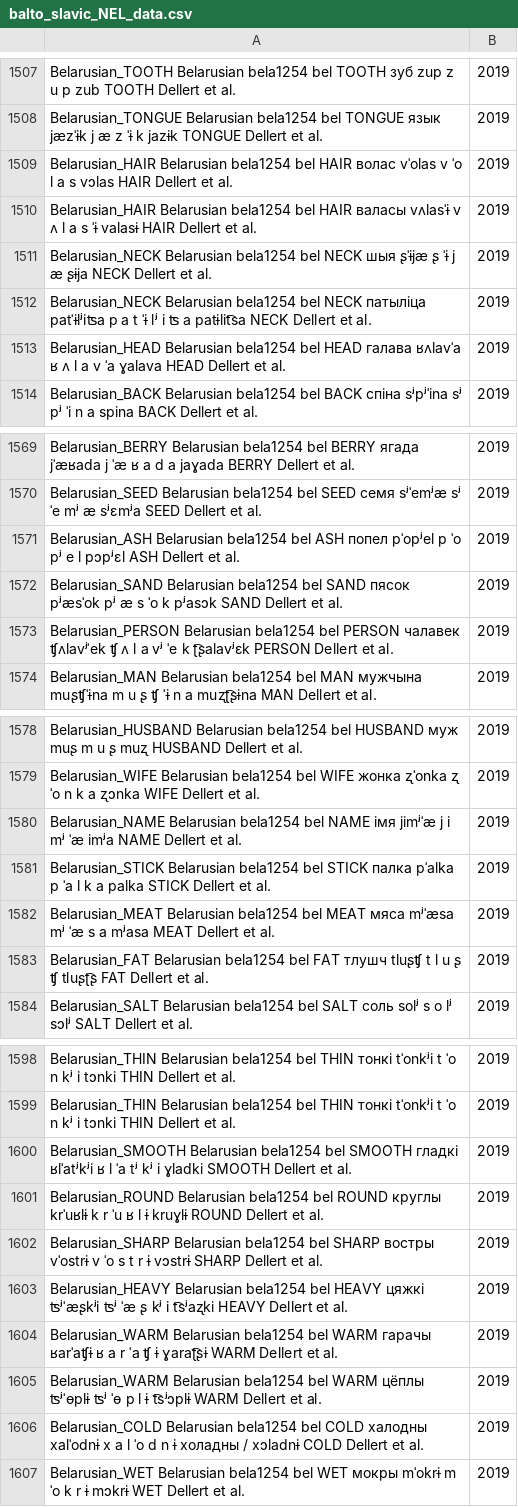
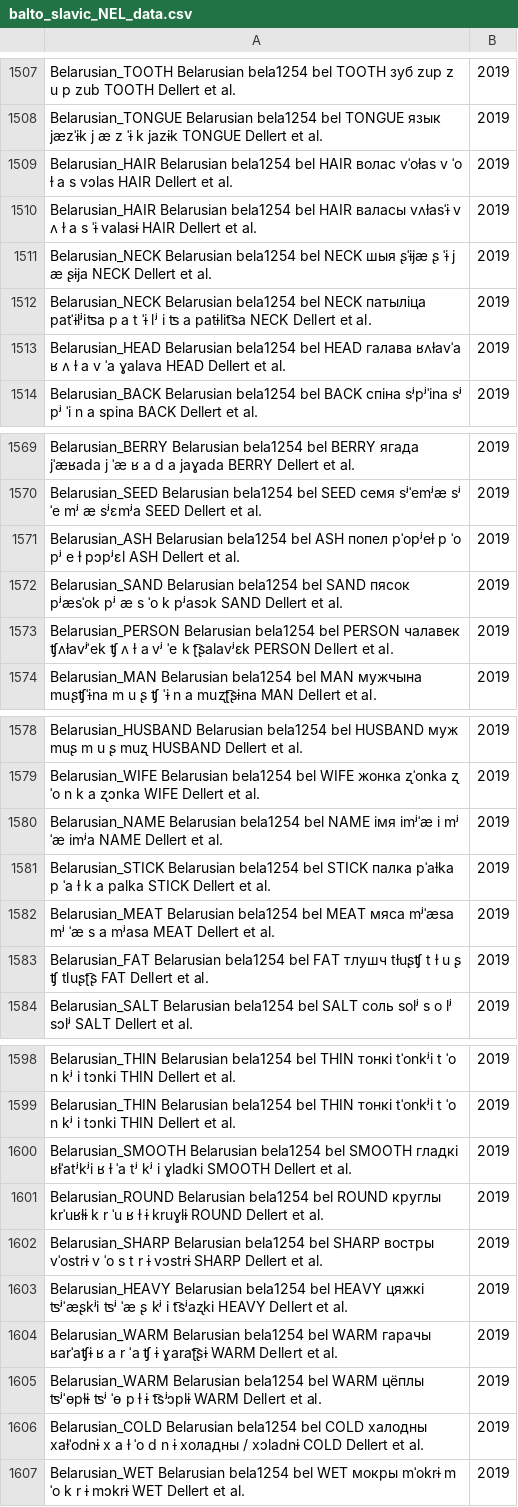
Before and after one commit to pgeorgis/LST_MScThesis, a CSV file: Datasets/Balto-Slavic/balto_slavic_NEL_data.csv, drawn as a sheet; only a part is shown, gaps mark what is left out; the diff covers the shown part only.

```diff
--- a/Datasets/Balto-Slavic/balto_slavic_NEL_data.csv
+++ b/Datasets/Balto-Slavic/balto_slavic_NEL_data.csv
@@ -1508,7 +1508,7 @@ Belarusian_TOOTH	Belarusian	bela1254	bel	TOOTH	зуб	zup	z u p	zub	TOOTH			Dell
 Belarusian_TONGUE	Belarusian	bela1254	bel	TONGUE	язык	jæzˈɨk	j æ z ˈɨ k	jazɨk	TONGUE			Dellert et al., 2019
-Belarusian_HAIR	Belarusian	bela1254	bel	HAIR	волас	vˈolas	v ˈo l a s	vɔlas	HAIR			Dellert et al., 2019
-Belarusian_HAIR	Belarusian	bela1254	bel	HAIR	валасы	vʌlasˈɨ	v ʌ l a s ˈɨ	valasɨ	HAIR			Dellert et al., 2019
+Belarusian_HAIR	Belarusian	bela1254	bel	HAIR	волас	vˈoɫas	v ˈo ɫ a s	vɔlas	HAIR			Dellert et al., 2019
+Belarusian_HAIR	Belarusian	bela1254	bel	HAIR	валасы	vʌɫasˈɨ	v ʌ ɫ a s ˈɨ	valasɨ	HAIR			Dellert et al., 2019
 Belarusian_NECK	Belarusian	bela1254	bel	NECK	шыя	ʂˈɨjæ	ʂ ˈɨ j æ	ʂɨja	NECK			Dellert et al., 2019
 Belarusian_NECK	Belarusian	bela1254	bel	NECK	патыліца	patˈɨlʲiʦa	p a t ˈɨ lʲ i ʦ a	patɨlit͡sa	NECK			Dellert et al., 2019
-Belarusian_HEAD	Belarusian	bela1254	bel	HEAD	галава	ʁʌlavˈa	ʁ ʌ l a v ˈa	ɣalava	HEAD			Dellert et al., 2019
+Belarusian_HEAD	Belarusian	bela1254	bel	HEAD	галава	ʁʌɫavˈa	ʁ ʌ ɫ a v ˈa	ɣalava	HEAD			Dellert et al., 2019
 Belarusian_BACK	Belarusian	bela1254	bel	BACK	спіна	sʲpʲˈina	sʲ pʲ ˈi n a	spina	BACK			Dellert et al., 2019
@@ -1570,5 +1570,5 @@ Belarusian_BERRY	Belarusian	bela1254	bel	BERRY	ягада	jˈæʁada	j ˈæ ʁ a
 Belarusian_SEED	Belarusian	bela1254	bel	SEED	семя	sʲˈemʲæ	sʲ ˈe mʲ æ	sʲɛmʲa	SEED			Dellert et al., 2019
-Belarusian_ASH	Belarusian	bela1254	bel	ASH	попел	pˈopʲel	p ˈo pʲ e l	pɔpʲɛl	ASH			Dellert et al., 2019
+Belarusian_ASH	Belarusian	bela1254	bel	ASH	попел	pˈopʲeɫ	p ˈo pʲ e ɫ	pɔpʲɛl	ASH			Dellert et al., 2019
 Belarusian_SAND	Belarusian	bela1254	bel	SAND	пясок	pʲæsˈok	pʲ æ s ˈo k	pʲasɔk	SAND			Dellert et al., 2019
-Belarusian_PERSON	Belarusian	bela1254	bel	PERSON	чалавек	ʧʌlavʲˈek	ʧ ʌ l a vʲ ˈe k	ʈ͡ʂalavʲɛk	PERSON			Dellert et al., 2019
+Belarusian_PERSON	Belarusian	bela1254	bel	PERSON	чалавек	ʧʌɫavʲˈek	ʧ ʌ ɫ a vʲ ˈe k	ʈ͡ʂalavʲɛk	PERSON			Dellert et al., 2019
 Belarusian_MAN	Belarusian	bela1254	bel	MAN	мужчына	muʂʧˈɨna	m u ʂ ʧ ˈɨ n a	muʐʈ͡ʂɨna	MAN			Dellert et al., 2019
@@ -1579,6 +1579,6 @@ Belarusian_HUSBAND	Belarusian	bela1254	bel	HUSBAND	муж	muʂ	m u ʂ	muʐ	HUSBA
 Belarusian_WIFE	Belarusian	bela1254	bel	WIFE	жонка	ʐˈonka	ʐ ˈo n k a	ʐɔnka	WIFE			Dellert et al., 2019
-Belarusian_NAME	Belarusian	bela1254	bel	NAME	імя	jimʲˈæ	j i mʲ ˈæ	imʲa	NAME			Dellert et al., 2019
-Belarusian_STICK	Belarusian	bela1254	bel	STICK	палка	pˈalka	p ˈa l k a	palka	STICK			Dellert et al., 2019
+Belarusian_NAME	Belarusian	bela1254	bel	NAME	імя	imʲˈæ	i mʲ ˈæ	imʲa	NAME			Dellert et al., 2019
+Belarusian_STICK	Belarusian	bela1254	bel	STICK	палка	pˈaɫka	p ˈa ɫ k a	palka	STICK			Dellert et al., 2019
 Belarusian_MEAT	Belarusian	bela1254	bel	MEAT	мяса	mʲˈæsa	mʲ ˈæ s a	mʲasa	MEAT			Dellert et al., 2019
-Belarusian_FAT	Belarusian	bela1254	bel	FAT	тлушч	tluʂʧ	t l u ʂ ʧ	tluʂʈ͡ʂ	FAT			Dellert et al., 2019
+Belarusian_FAT	Belarusian	bela1254	bel	FAT	тлушч	tɫuʂʧ	t ɫ u ʂ ʧ	tluʂʈ͡ʂ	FAT			Dellert et al., 2019
 Belarusian_SALT	Belarusian	bela1254	bel	SALT	соль	solʲ	s o lʲ	sɔlʲ	SALT			Dellert et al., 2019
@@ -1599,4 +1599,4 @@ Belarusian_THIN	Belarusian	bela1254	bel	THIN	тонкі	tˈonkʲi	t ˈo n kʲ i
 Belarusian_THIN	Belarusian	bela1254	bel	THIN	тонкі	tˈonkʲi	t ˈo n kʲ i	tɔnki	THIN			Dellert et al., 2019
-Belarusian_SMOOTH	Belarusian	bela1254	bel	SMOOTH	гладкі	ʁlˈatʲkʲi	ʁ l ˈa tʲ kʲ i	ɣladki	SMOOTH			Dellert et al., 2019
-Belarusian_ROUND	Belarusian	bela1254	bel	ROUND	круглы	krˈuʁlɨ	k r ˈu ʁ l ɨ	kruɣlɨ	ROUND			Dellert et al., 2019
+Belarusian_SMOOTH	Belarusian	bela1254	bel	SMOOTH	гладкі	ʁɫˈatʲkʲi	ʁ ɫ ˈa tʲ kʲ i	ɣladki	SMOOTH			Dellert et al., 2019
+Belarusian_ROUND	Belarusian	bela1254	bel	ROUND	круглы	krˈuʁɫɨ	k r ˈu ʁ ɫ ɨ	kruɣlɨ	ROUND			Dellert et al., 2019
 Belarusian_SHARP	Belarusian	bela1254	bel	SHARP	востры	vˈostrɨ	v ˈo s t r ɨ	vɔstrɨ	SHARP			Dellert et al., 2019
@@ -1604,4 +1604,4 @@ Belarusian_HEAVY	Belarusian	bela1254	bel	HEAVY	цяжкі	ʦʲˈæʂkʲi	ʦʲ ˈ
 Belarusian_WARM	Belarusian	bela1254	bel	WARM	гарачы	ʁarˈaʧɨ	ʁ a r ˈa ʧ ɨ	ɣaraʈ͡ʂɨ	WARM			Dellert et al., 2019
-Belarusian_WARM	Belarusian	bela1254	bel	WARM	цёплы	ʦʲˈɵplɨ	ʦʲ ˈɵ p l ɨ	t͡sʲɔplɨ	WARM			Dellert et al., 2019
-Belarusian_COLD	Belarusian	bela1254	bel	COLD	халодны	xalˈodnɨ	x a l ˈo d n ɨ	холадны / xɔladnɨ	COLD			Dellert et al., 2019
+Belarusian_WARM	Belarusian	bela1254	bel	WARM	цёплы	ʦʲˈɵpɫɨ	ʦʲ ˈɵ p ɫ ɨ	t͡sʲɔplɨ	WARM			Dellert et al., 2019
+Belarusian_COLD	Belarusian	bela1254	bel	COLD	халодны	xaɫˈodnɨ	x a ɫ ˈo d n ɨ	холадны / xɔladnɨ	COLD			Dellert et al., 2019
 Belarusian_WET	Belarusian	bela1254	bel	WET	мокры	mˈokrɨ	m ˈo k r ɨ	mɔkrɨ	WET			Dellert et al., 2019
```
Also changed, not shown: 10 edited cells elsewhere in this file, Datasets/Balto-Slavic/Balto-Slavic Vocabulary Index.csv, Datasets/Balto-Slavic/balto_slavic_data.csv, 4 other files.
